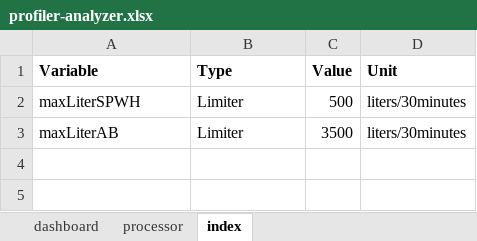
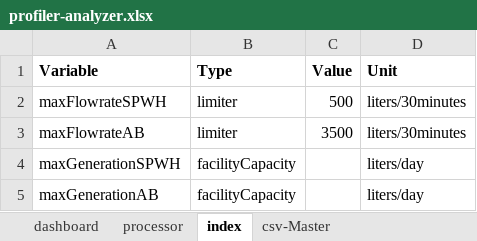
Before and after one commit to rep2022-grp3/profile-analysis, an Excel workbook: profiler-analyzer.xlsx, sheet index, drawn as a sheet; values as stored, in another font and other column widths than the file's, no borders; charts and pictures not drawn; the diff names each change by its address in the sheet, - before the commit and + after, or states it on an @@ line.

```diff
--- a/profiler-analyzer.xlsx (sheet index)
+++ b/profiler-analyzer.xlsx (sheet index)
+sheet tab: csv-Master
-A2 (Variable): maxLiterSPWH
+A2 (Variable): maxFlowrateSPWH
-B2:B3 (Type): Limiter
+B2:B3 (Type): limiter
-A3 (Variable): maxLiterAB
+A3 (Variable): maxFlowrateAB
+row 4: maxGenerationSPWH | facilityCapacity |  | liters/day
+row 5: maxGenerationAB | facilityCapacity |  | liters/day
```
Also changed, not shown: sheet processor, sheet dashboard, other sheet tabs, formulas that keep their value, charts or pictures.
